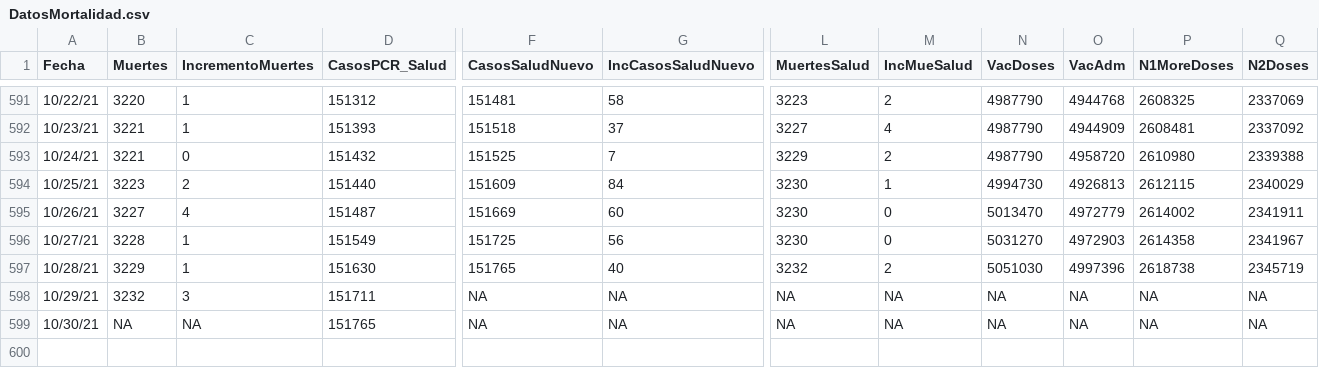
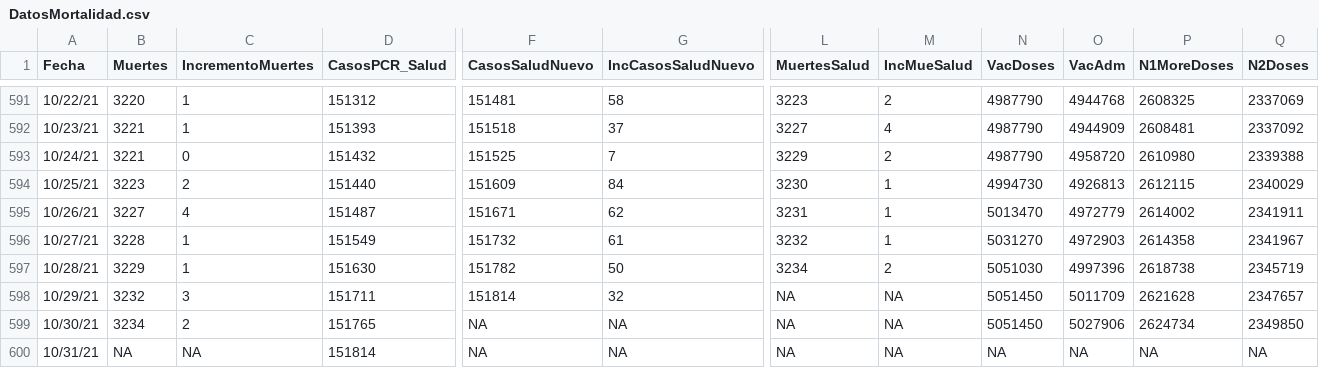
Before and after one commit to rafalab/covidpr, a CSV file: data/DatosMortalidad.csv, drawn as a sheet; only a part is shown, gaps mark what is left out; rows hold the shown columns only; the diff names each change by its address in the sheet, - before the commit and + after, or states it on an @@ line.

Commit message:
Actualizando datos de hospitalizaciones

```diff
--- a/data/DatosMortalidad.csv
+++ b/data/DatosMortalidad.csv
-F595 (CasosSaludNuevo): 151669
+F595 (CasosSaludNuevo): 151671
-G595 (IncCasosSaludNuevo): 60
+G595 (IncCasosSaludNuevo): 62
-L595 (MuertesSalud): 3230
+L595 (MuertesSalud): 3231
-M595:M596 (IncMueSalud): 0
+M595:M596 (IncMueSalud): 1
-F596 (CasosSaludNuevo): 151725
+F596 (CasosSaludNuevo): 151732
-G596 (IncCasosSaludNuevo): 56
+G596 (IncCasosSaludNuevo): 61
-L596 (MuertesSalud): 3230
+L596 (MuertesSalud): 3232
-F597 (CasosSaludNuevo): 151765
+F597 (CasosSaludNuevo): 151782
-G597 (IncCasosSaludNuevo): 40
+G597 (IncCasosSaludNuevo): 50
-L597 (MuertesSalud): 3232
+L597 (MuertesSalud): 3234
-F598 (CasosSaludNuevo): NA
+F598 (CasosSaludNuevo): 151814
-G598 (IncCasosSaludNuevo): NA
+G598 (IncCasosSaludNuevo): 32
-N598:N599 (VacDoses): NA
+N598:N599 (VacDoses): 5051450
-O598 (VacAdm): NA
+O598 (VacAdm): 5011709
-P598 (N1MoreDoses): NA
+P598 (N1MoreDoses): 2621628
-Q598 (N2Doses): NA
+Q598 (N2Doses): 2347657
-B599 (Muertes): NA
+B599 (Muertes): 3234
-C599 (IncrementoMuertes): NA
+C599 (IncrementoMuertes): 2
-O599 (VacAdm): NA
+O599 (VacAdm): 5027906
-P599 (N1MoreDoses): NA
+P599 (N1MoreDoses): 2624734
-Q599 (N2Doses): NA
+Q599 (N2Doses): 2349850
+row 600: 10/31/21 | NA | NA | 151814 | NA | NA | NA | NA | NA | NA | NA | NA
```
